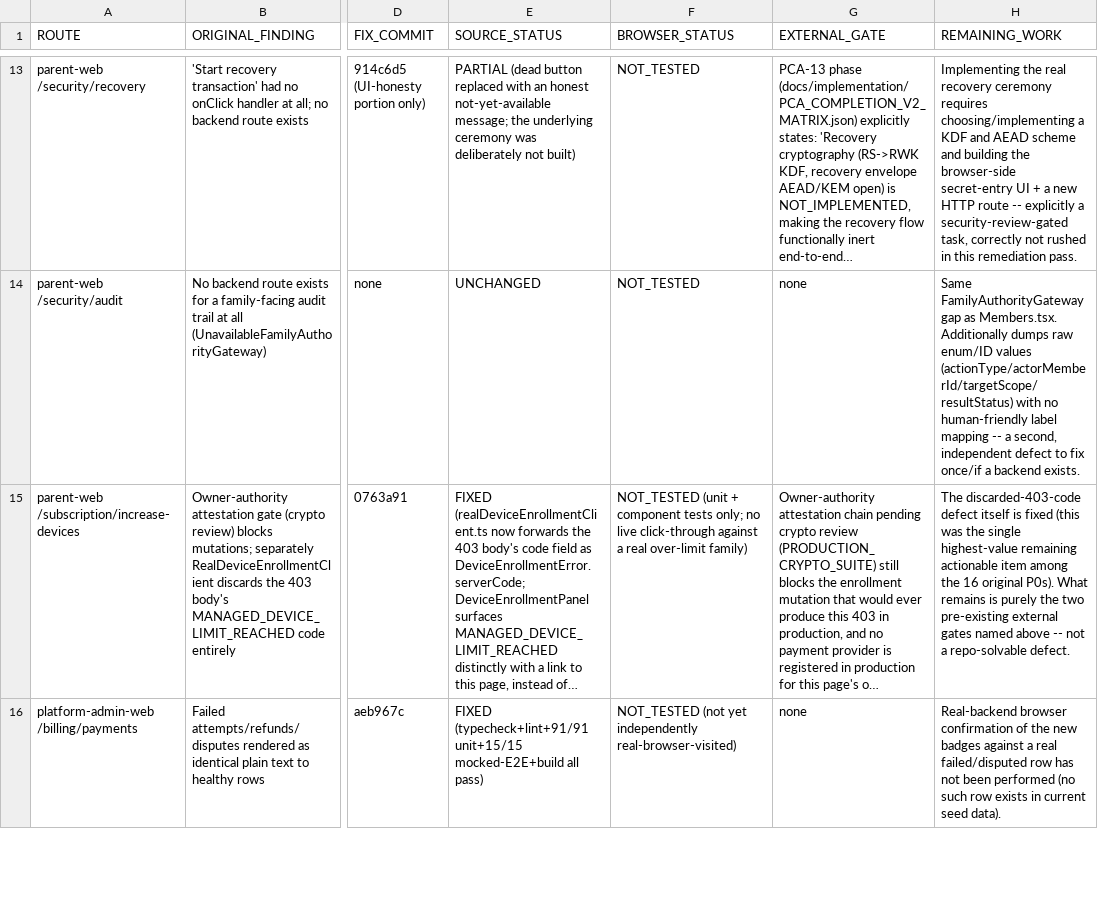
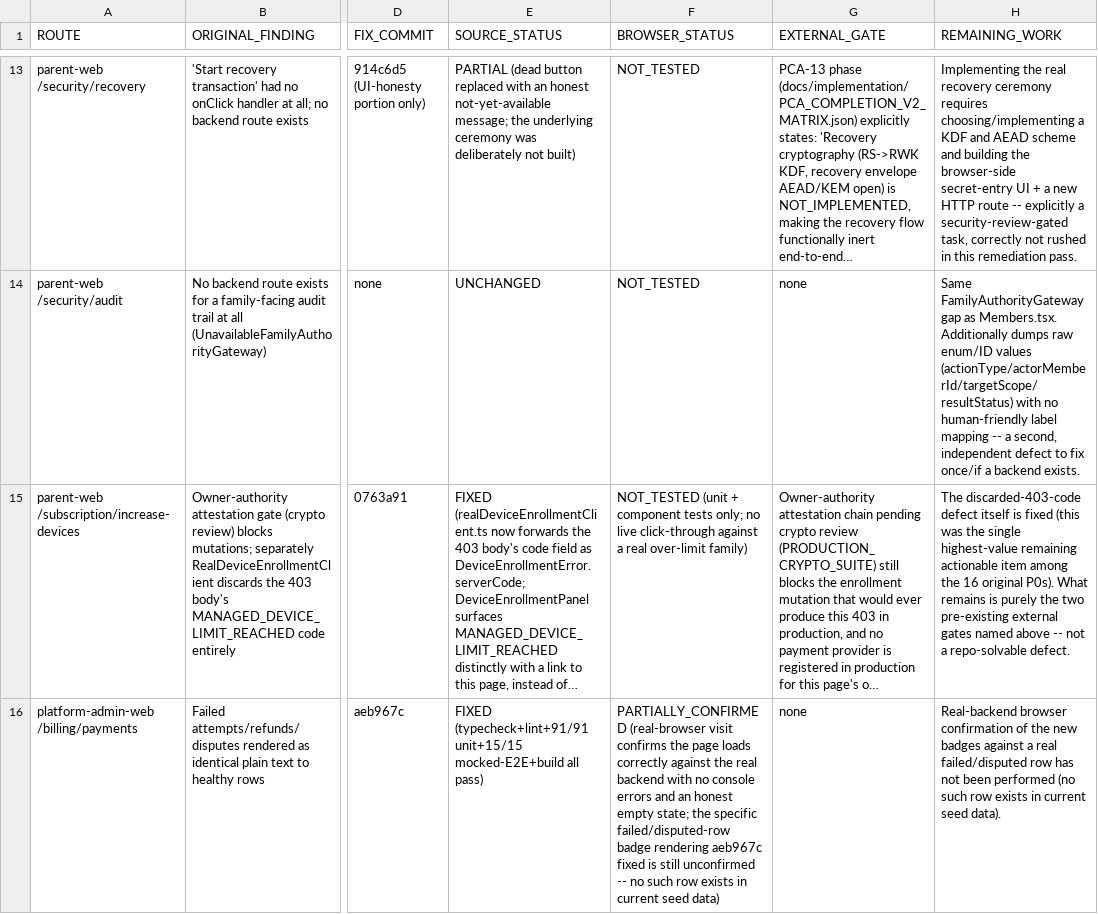
Before and after one commit to mosa-ali/PCA, a CSV file: docs/product-completion/PCA_P0_DISPOSITION.csv, drawn as a sheet; only a part is shown, gaps mark what is left out; long unchanged cells end in …; the diff covers the shown part only; the diff names each change by its address in the sheet, - before the commit and + after, or states it on an @@ line.

```diff
--- a/docs/product-completion/PCA_P0_DISPOSITION.csv
+++ b/docs/product-completion/PCA_P0_DISPOSITION.csv
-F16 (BROWSER_STATUS): NOT_TESTED (not yet independently real-browser-visited)
+F16 (BROWSER_STATUS): PARTIALLY_CONFIRMED (real-browser visit confirms the page loads correctly against the real backend with no console errors and an honest empty state; the specific failed/disputed-row badge rendering aeb967c fixed is still unconfirmed -- no such row exists in current seed data)
```
Also changed, not shown: 6 edited cells elsewhere in this file, docs/product-completion/PCA_PAGE_QA_LEDGER.csv.
